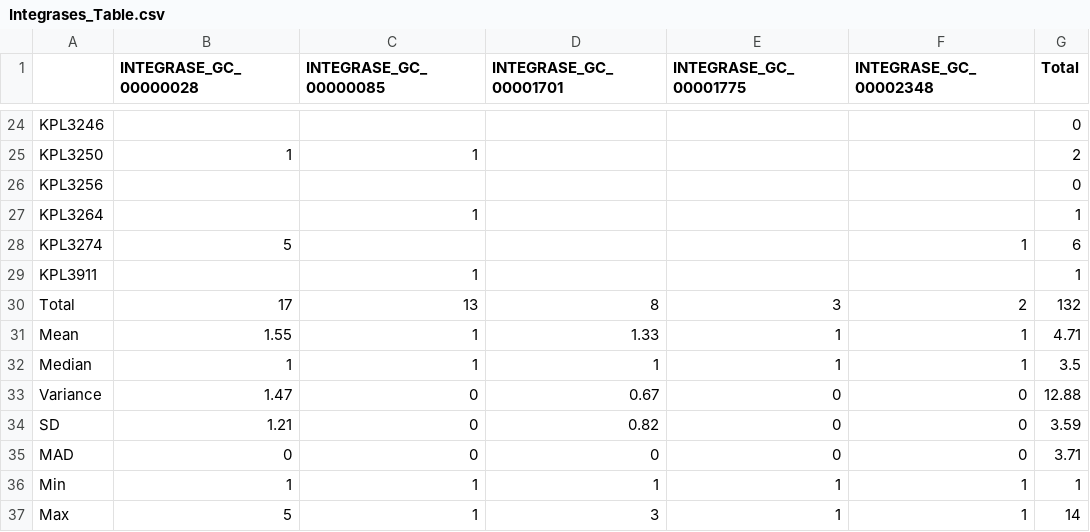
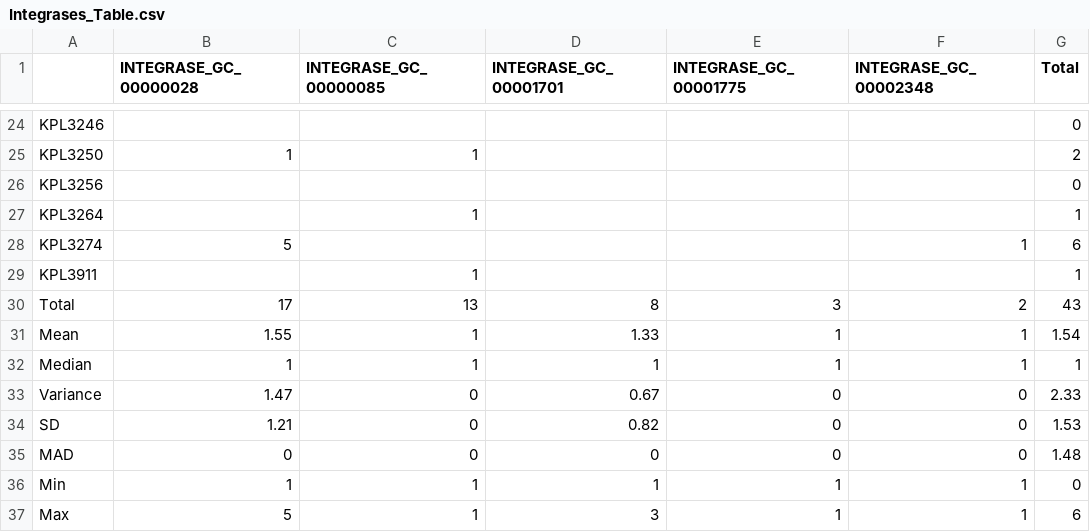
Before and after one commit to KLemonLab/DpiMGE_Manuscript, a CSV file: analysis_MGEs/Integrases_Table.csv, drawn as a sheet; only a part is shown, gaps mark what is left out.

Commit message:
Fix error in Integrases Stats

```diff
--- a/analysis_MGEs/Integrases_Table.csv
+++ b/analysis_MGEs/Integrases_Table.csv
@@ -29,9 +29,9 @@
 "KPL3911",,1,,,,1
-"Total",17,13,8,3,2,132
-"Mean",1.55,1,1.33,1,1,4.71
-"Median",1,1,1,1,1,3.5
-"Variance",1.47,0,0.67,0,0,12.88
-"SD",1.21,0,0.82,0,0,3.59
-"MAD",0,0,0,0,0,3.71
-"Min",1,1,1,1,1,1
-"Max",5,1,3,1,1,14
+"Total",17,13,8,3,2,43
+"Mean",1.55,1,1.33,1,1,1.54
+"Median",1,1,1,1,1,1
+"Variance",1.47,0,0.67,0,0,2.33
+"SD",1.21,0,0.82,0,0,1.53
+"MAD",0,0,0,0,0,1.48
+"Min",1,1,1,1,1,0
+"Max",5,1,3,1,1,6
```
Also changed, not shown: 2 other files.
